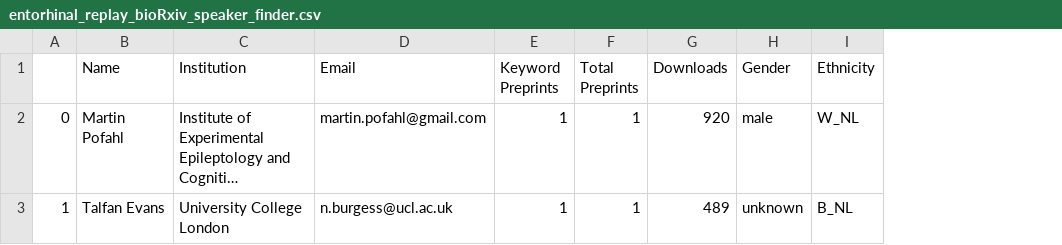
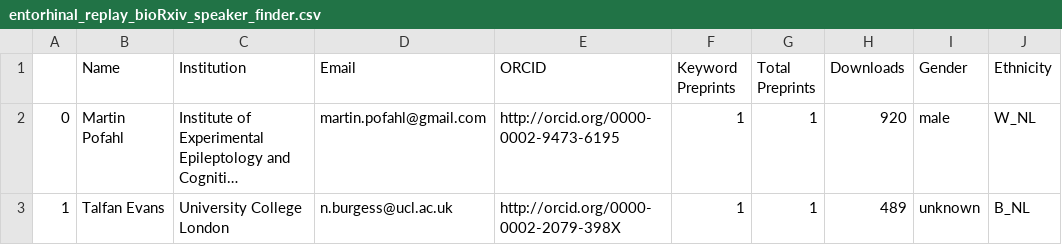
Before and after one commit to emilyasterjones/bioRxiv_speaker_finder, a CSV file: entorhinal_replay_bioRxiv_speaker_finder.csv, drawn as a sheet; long unchanged cells end in …; the diff names each change by its address in the sheet, - before the commit and + after, or states it on an @@ line.

Commit message:
Updating csv to include ORCID

```diff
--- a/entorhinal_replay_bioRxiv_speaker_finder.csv
+++ b/entorhinal_replay_bioRxiv_speaker_finder.csv
+column E (ORCID), rows 2-3: http://orcid.org/0000-0002-9473-6195 | http://orcid.org/0000-0002-2079-398X
```
